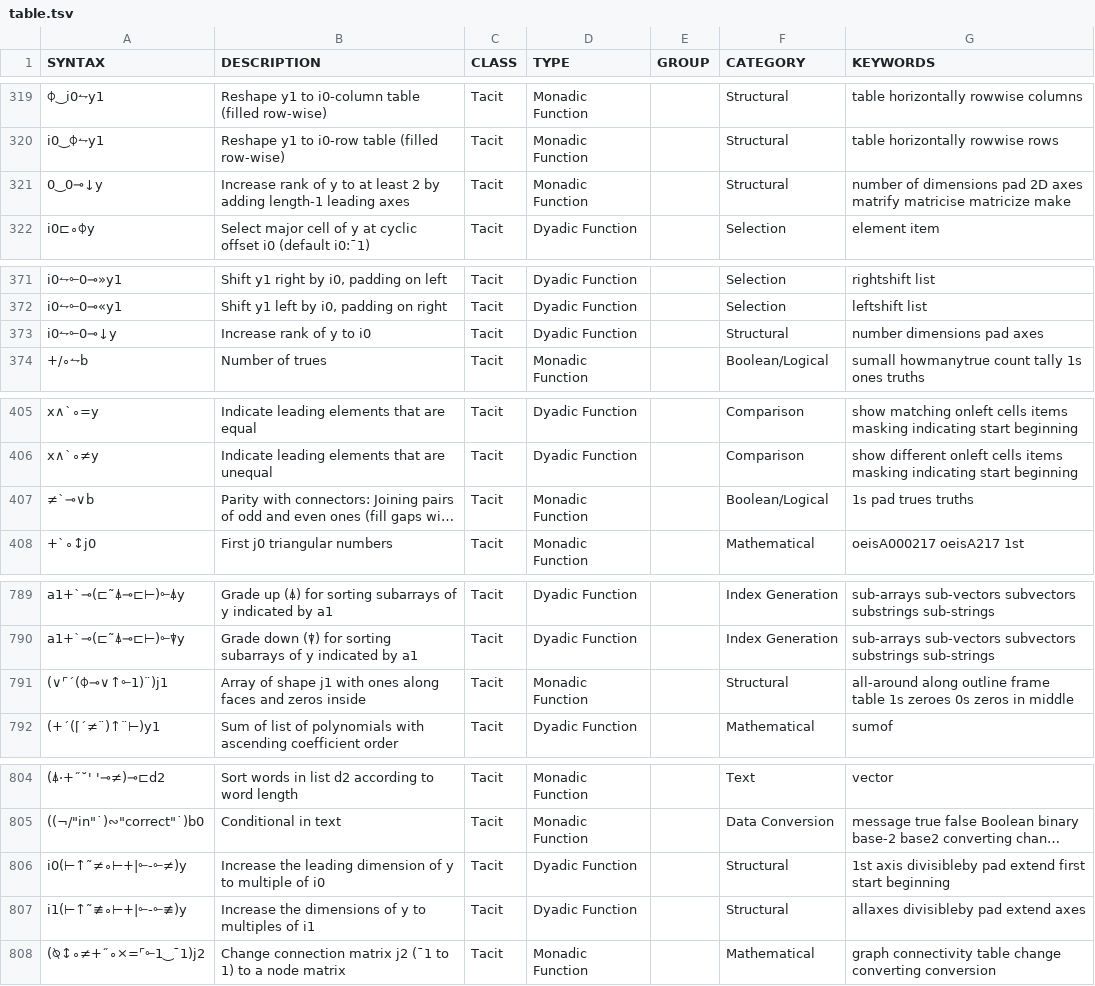
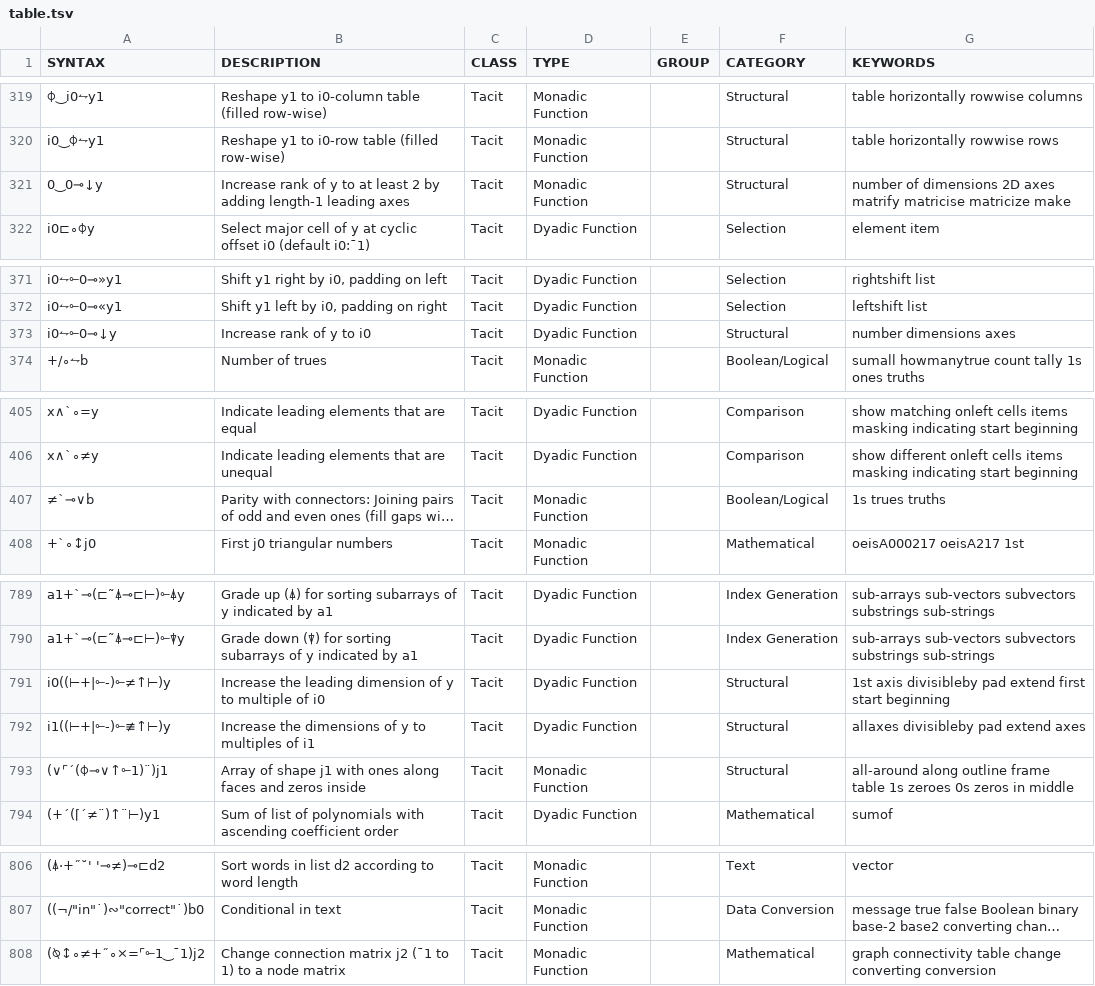
Before and after one commit to mlochbaum/bqncrate, a TSV file: table.tsv, drawn as a sheet; only a part is shown, gaps mark what is left out; long unchanged cells end in …; removed rows and columns are numbered as before the commit, all else as after; the diff covers the shown part only; the diff names each change by its address in the sheet, - before the commit and + after, or states it on an @@ line.

Commit message:
Review pad synonyms; simpler extend-to-multiple code

```diff
--- a/table.tsv
+++ b/table.tsv
-G321 (KEYWORDS): …of dimensions pad 2D axes…
+G321 (KEYWORDS): …of dimensions 2D axes…
-G373 (KEYWORDS): number dimensions pad axes
+G373 (KEYWORDS): number dimensions axes
-G407 (KEYWORDS): 1s pad trues truths
+G407 (KEYWORDS): 1s trues truths
+row 791: i0((⊢+|⟜-)⟜≠↑⊢)y | Increase the leading dimension of y to multiple of i0 | Tacit | Dyadic Function |  | Structural | 1st axis divisibleby pad extend first start beginning
+row 792: i1((⊢+|⟜-)⟜≢↑⊢)y | Increase the dimensions of y to multiples of i1 | Tacit | Dyadic Function |  | Structural | allaxes divisibleby pad extend axes
-row 806: i0(⊢↑˜≠∘⊢+|⟜-⟜≠)y | Increase the leading dimension of y to multiple of i0 | Tacit | Dyadic Function |  | Structural | 1st axis divisibleby pad extend first start beginning
-row 807: i1(⊢↑˜≢∘⊢+|⟜-⟜≢)y | Increase the dimensions of y to multiples of i1 | Tacit | Dyadic Function |  | Structural | allaxes divisibleby pad extend axes
```
Also changed, not shown: 2 edited cells elsewhere in this file.
